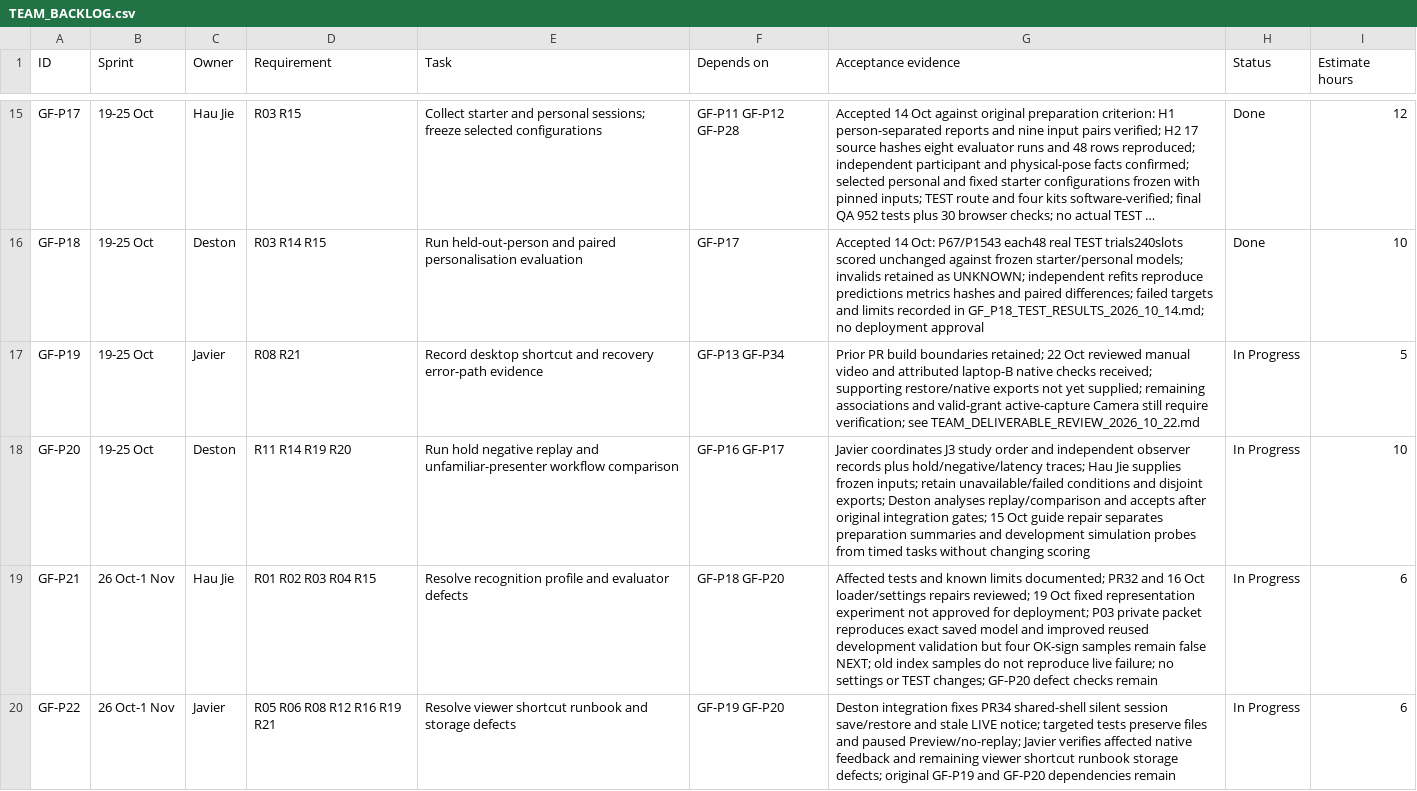
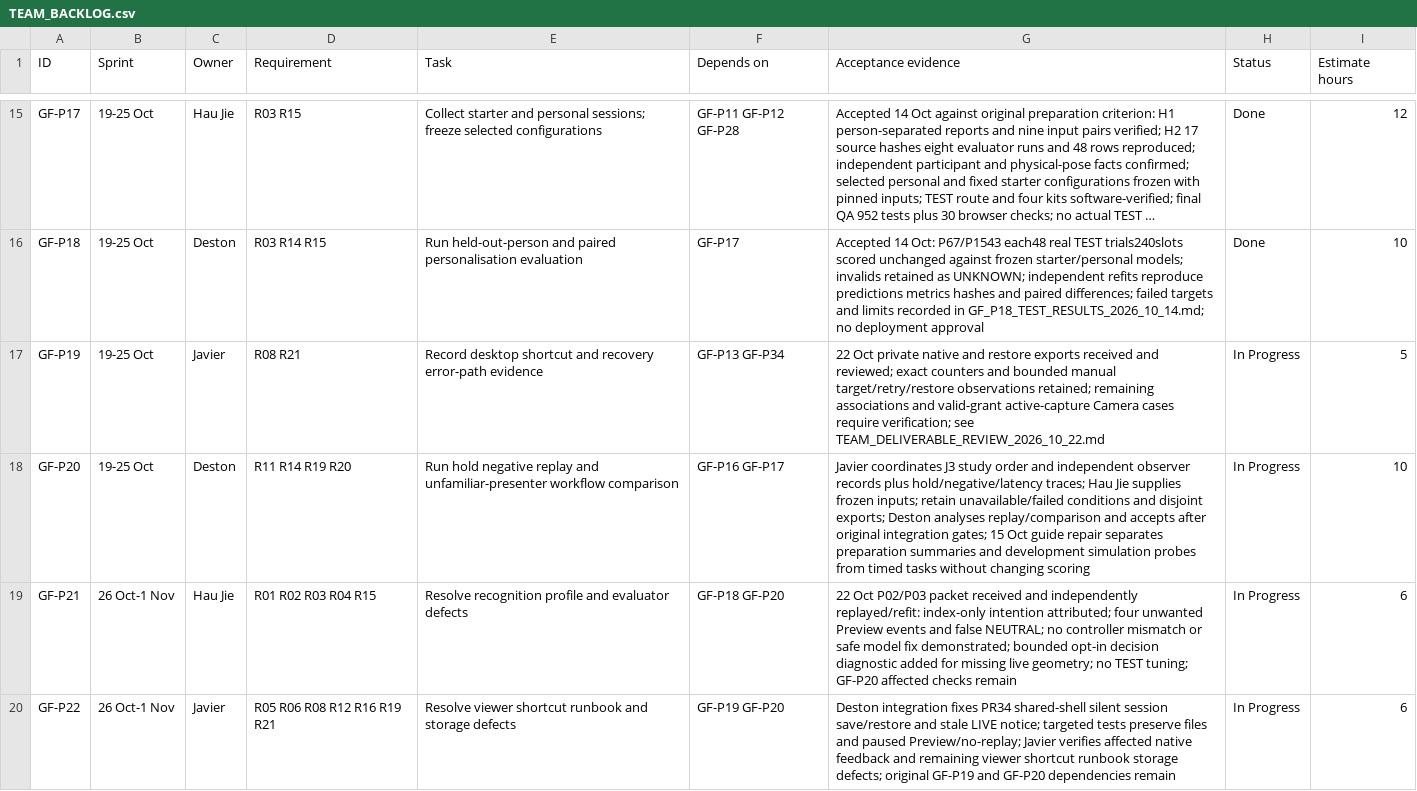
Before and after one commit to Chi944/GestureForge, a CSV file: docs/project/TEAM_BACKLOG.csv, drawn as a sheet; only a part is shown, gaps mark what is left out; long unchanged cells end in …; the diff covers the shown part only; the diff names each change by its address in the sheet, - before the commit and + after, or states it on an @@ line.

Commit message:
Add private recognition diagnostics and reconcile acceptance

```diff
--- a/docs/project/TEAM_BACKLOG.csv
+++ b/docs/project/TEAM_BACKLOG.csv
-G17 (Acceptance evidence): Prior PR build boundaries retained; 22 Oct reviewed manual video and attributed laptop-B native checks received; supporting restore/native exports not yet supplied; remaining associations and valid-grant active-capture Camera still require verification;…
+G17 (Acceptance evidence): 22 Oct private native and restore exports received and reviewed; exact counters and bounded manual target/retry/restore observations retained; remaining associations and valid-grant active-capture Camera cases require verification;…
-G19 (Acceptance evidence): Affected tests and known limits documented; PR32 and 16 Oct loader/settings repairs reviewed; 19 Oct fixed representation experiment not approved for deployment; P03 private packet reproduces exact saved model and improved reused development validation but four OK-sign samples remain false NEXT; old index samples do not reproduce live failure; no settings or TEST changes; GF-P20 defect checks remain
+G19 (Acceptance evidence): 22 Oct P02/P03 packet received and independently replayed/refit: index-only intention attributed; four unwanted Preview events and false NEUTRAL; no controller mismatch or safe model fix demonstrated; bounded opt-in decision diagnostic added for missing live geometry; no TEST tuning; GF-P20 affected checks remain
```
Also changed, not shown: 7 edited cells elsewhere in this file, 15 other files.
